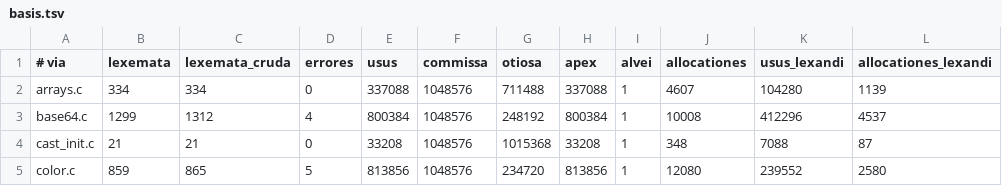
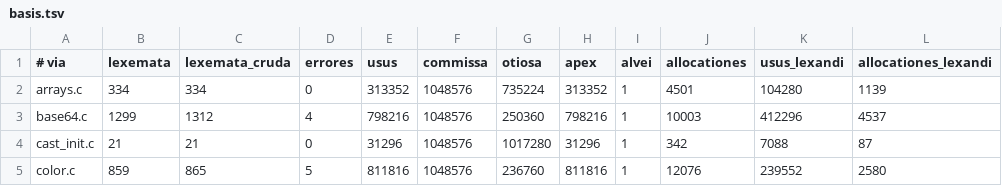
Before and after one commit to farant/rhubarb, a TSV file: silva/probationes/fixa/computus/basis.tsv, drawn as a sheet.

```diff
--- a/silva/probationes/fixa/computus/basis.tsv
+++ b/silva/probationes/fixa/computus/basis.tsv
@@ -1,5 +1,5 @@
 # via	lexemata	lexemata_cruda	errores	usus	commissa	otiosa	apex	alvei	allocationes	usus_lexandi	allocationes_lexandi
-arrays.c	334	334	0	337088	1048576	711488	337088	1	4607	104280	1139
-base64.c	1299	1312	4	800384	1048576	248192	800384	1	10008	412296	4537
-cast_init.c	21	21	0	33208	1048576	1015368	33208	1	348	7088	87
-color.c	859	865	5	813856	1048576	234720	813856	1	12080	239552	2580
+arrays.c	334	334	0	313352	1048576	735224	313352	1	4501	104280	1139
+base64.c	1299	1312	4	798216	1048576	250360	798216	1	10003	412296	4537
+cast_init.c	21	21	0	31296	1048576	1017280	31296	1	342	7088	87
+color.c	859	865	5	811816	1048576	236760	811816	1	12076	239552	2580
```
Also changed, not shown: 5 other files.
